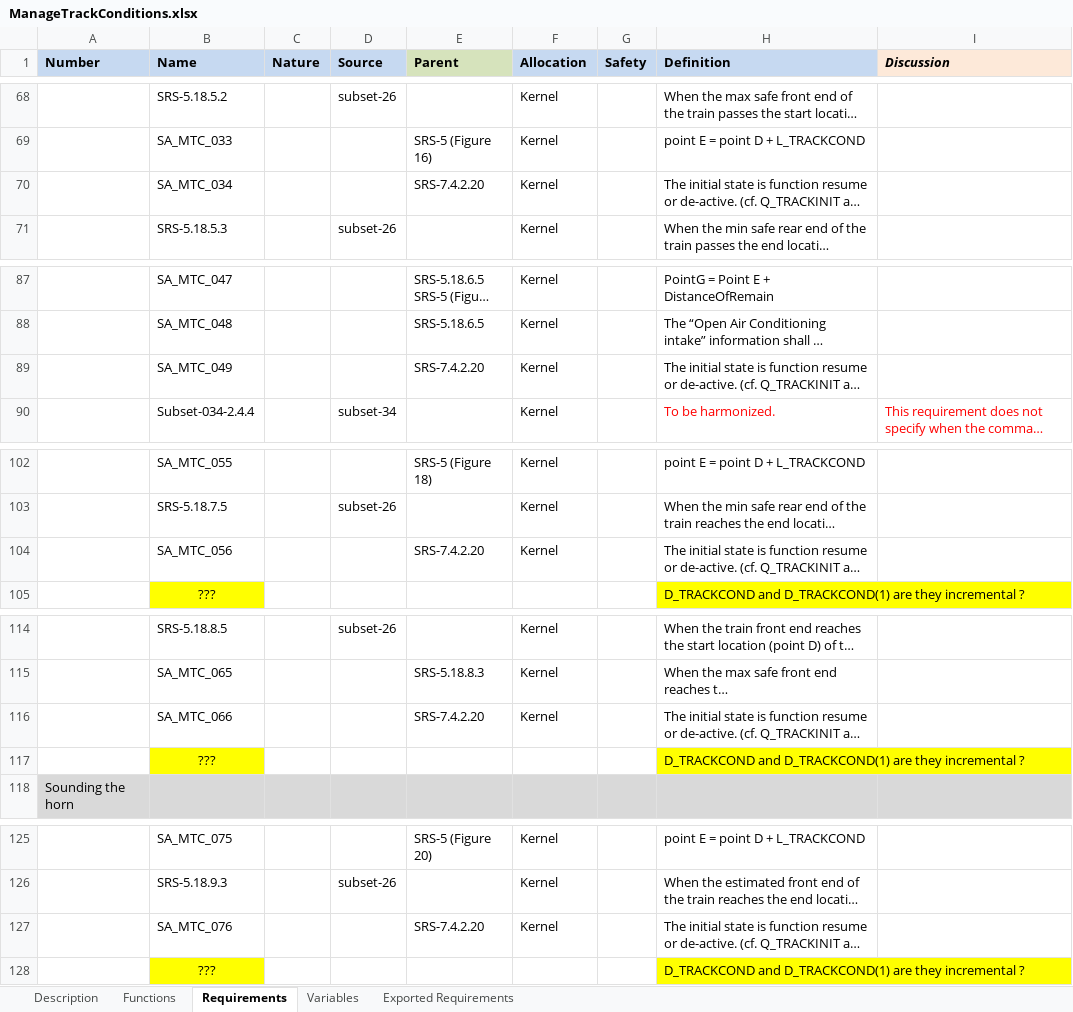
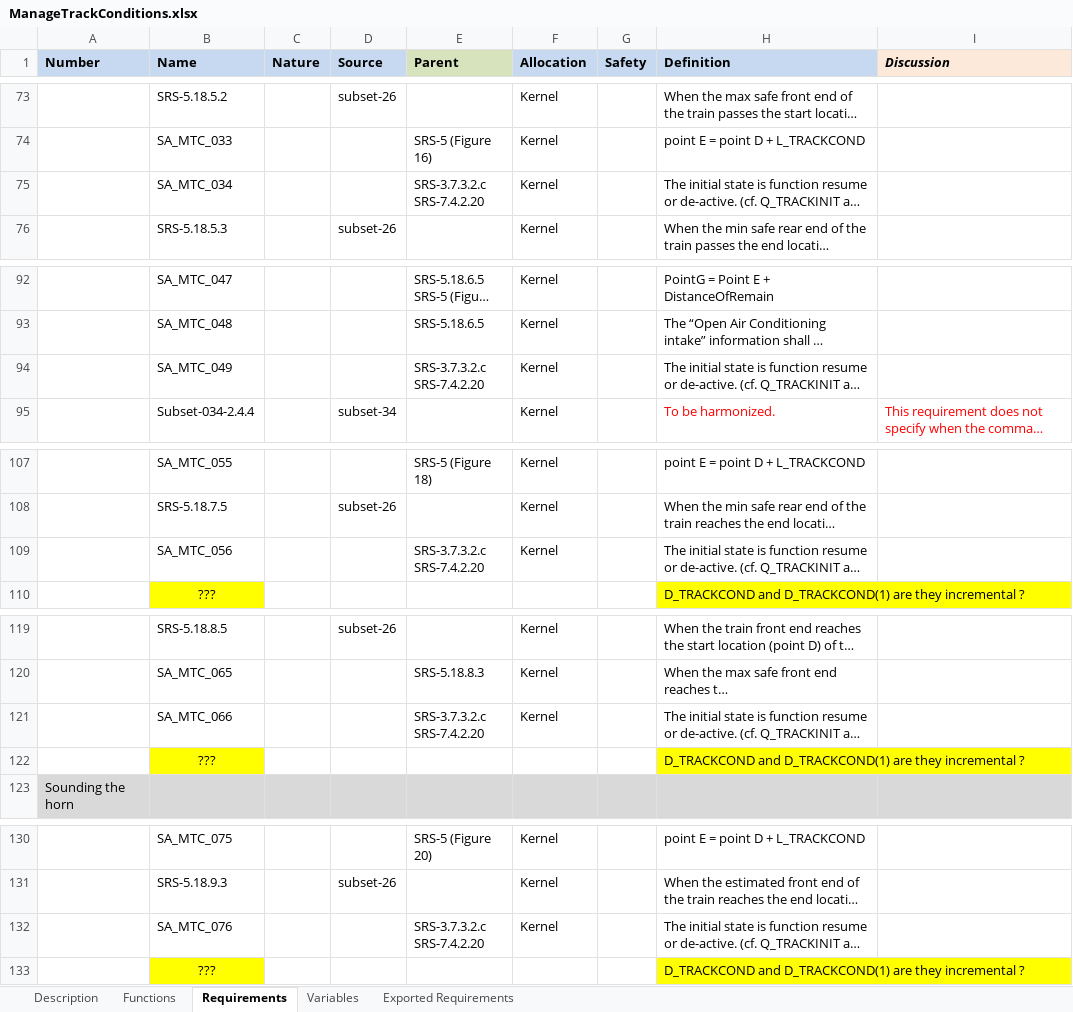
Before and after one commit to openETCS/SRS-Analysis, an Excel workbook: System Analysis/WorkingRepository/Group2/ManageTrackConditions.xlsx, sheet Requirements, drawn as a sheet; only a part is shown, gaps mark what is left out; long unchanged cells end in …; values as stored, in another font and other column widths than the file's, no borders; charts and pictures not drawn; addresses are those after the commit; ↵ is a line break in a cell; the diff covers the shown part only; the diff names each change by its address in the sheet, - before the commit and + after, or states it on an @@ line.

```diff
--- a/System Analysis/WorkingRepository/Group2/ManageTrackConditions.xlsx (sheet Requirements)
+++ b/System Analysis/WorkingRepository/Group2/ManageTrackConditions.xlsx (sheet Requirements)
-E75 (Parent): SRS-7.4.2.20
+E75 (Parent): SRS-3.7.3.2.c ↵ SRS-7.4.2.20
-E94 (Parent): SRS-7.4.2.20
+E94 (Parent): SRS-3.7.3.2.c ↵ SRS-7.4.2.20
-E109 (Parent): SRS-7.4.2.20
+E109 (Parent): SRS-3.7.3.2.c ↵ SRS-7.4.2.20
-E121 (Parent): SRS-7.4.2.20
+E121 (Parent): SRS-3.7.3.2.c ↵ SRS-7.4.2.20
-E132 (Parent): SRS-7.4.2.20
+E132 (Parent): SRS-3.7.3.2.c ↵ SRS-7.4.2.20
```
Also changed, not shown: 6 added rows and 3 edited cells elsewhere in this sheet, sheet Functions, sheet Description, sheet Variables, charts or pictures.
